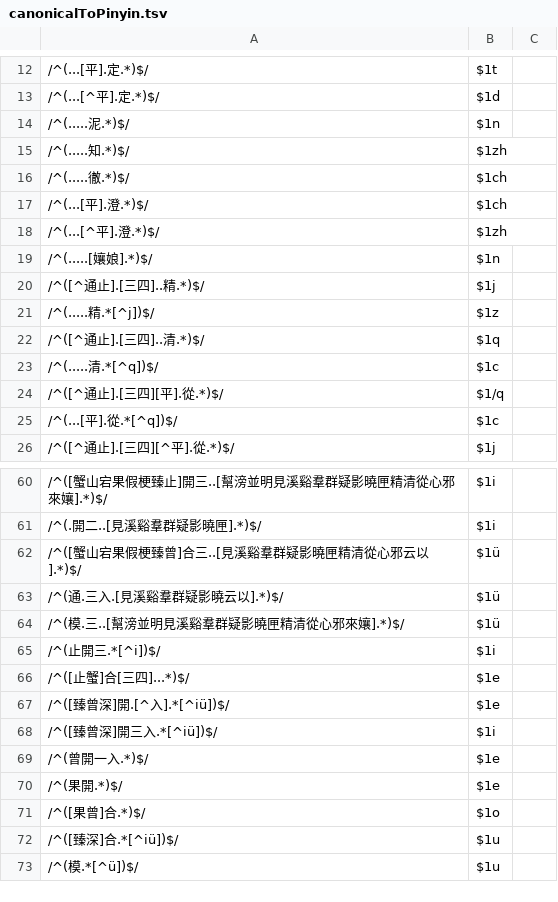
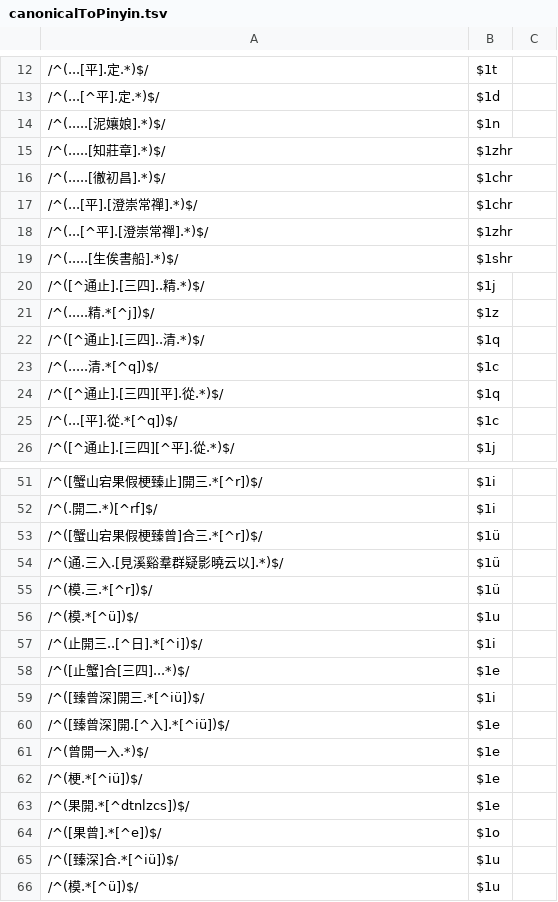
Before and after one commit to hhliow/mandarin, a TSV file: hhliow/canonicalToPinyin.tsv, drawn as a sheet; only a part is shown, gaps mark what is left out; the diff covers the shown part only.

```diff
--- a/hhliow/canonicalToPinyin.tsv
+++ b/hhliow/canonicalToPinyin.tsv
@@ -13,8 +13,8 @@
 /^(...[^平].定.*)$/	$1d
-/^(.....泥.*)$/	$1n
-/^(.....知.*)$/	$1zh
-/^(.....徹.*)$/	$1ch
-/^(...[平].澄.*)$/	$1ch
-/^(...[^平].澄.*)$/	$1zh
-/^(.....[孃娘].*)$/	$1n
+/^(.....[泥孃娘].*)$/	$1n
+/^(.....[知莊章].*)$/	$1zhr
+/^(.....[徹初昌].*)$/	$1chr
+/^(...[平].[澄崇常禪].*)$/	$1chr
+/^(...[^平].[澄崇常禪].*)$/	$1zhr
+/^(.....[生俟書船].*)$/	$1shr
 /^([^通止].[三四]..精.*)$/	$1j
@@ -23,3 +23,3 @@
 /^(.....清.*[^q])$/	$1c
-/^([^通止].[三四][平].從.*)$/	$1/q
+/^([^通止].[三四][平].從.*)$/	$1q
 /^(...[平].從.*[^q])$/	$1c
@@ -60,13 +51,15 @@
-/^([蟹山宕果假梗臻止]開三..[幫滂並明見溪谿羣群疑影曉匣精清從心邪來孃].*)$/	$1i
-/^(.開二..[見溪谿羣群疑影曉匣].*)$/	$1i
-/^([蟹山宕果假梗臻曾]合三..[見溪谿羣群疑影曉匣精清從心邪云以].*)$/	$1ü
+/^([蟹山宕果假梗臻止]開三.*[^r])$/	$1i
+/^(.開二.*)[^rf]$/	$1i
+/^([蟹山宕果假梗臻曾]合三.*[^r])$/	$1ü
 /^(通.三入.[見溪谿羣群疑影曉云以].*)$/	$1ü
-/^(模.三..[幫滂並明見溪谿羣群疑影曉匣精清從心邪來孃].*)$/	$1ü
-/^(止開三.*[^i])$/	$1i
+/^(模.三.*[^r])$/	$1ü
+/^(模.*[^ü])$/	$1u
+/^(止開三..[^日].*[^i])$/	$1i
 /^([止蟹]合[三四]...*)$/	$1e
+/^([臻曾深]開三.*[^iü])$/	$1i
 /^([臻曾深]開.[^入].*[^iü])$/	$1e
-/^([臻曾深]開三入.*[^iü])$/	$1i
 /^(曾開一入.*)$/	$1e
-/^(果開.*)$/	$1e
-/^([果曾]合.*)$/	$1o
+/^(梗.*[^iü])$/	$1e
+/^(果開.*[^dtnlzcs])$/	$1e
+/^([果曾].*[^e])$/	$1o
 /^([臻深]合.*[^iü])$/	$1u
```
Also changed, not shown: 9 added rows, 10 removed rows and 13 edited cells elsewhere in this file.
